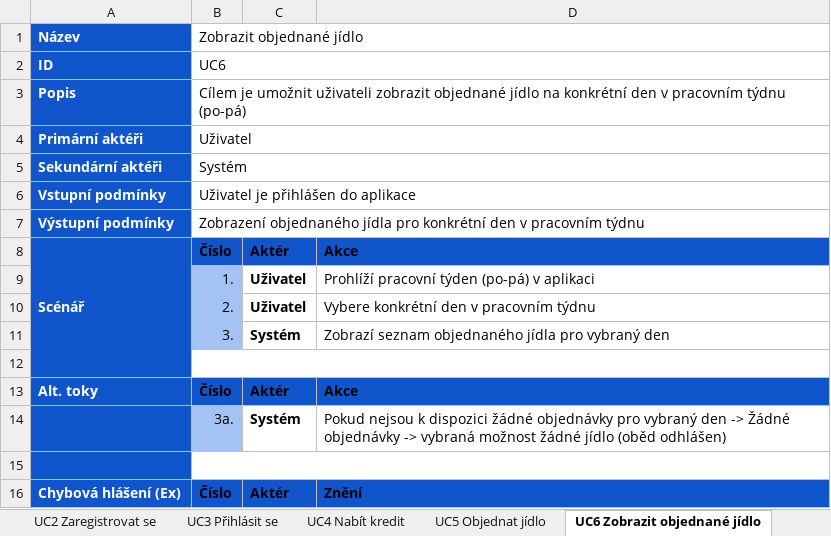
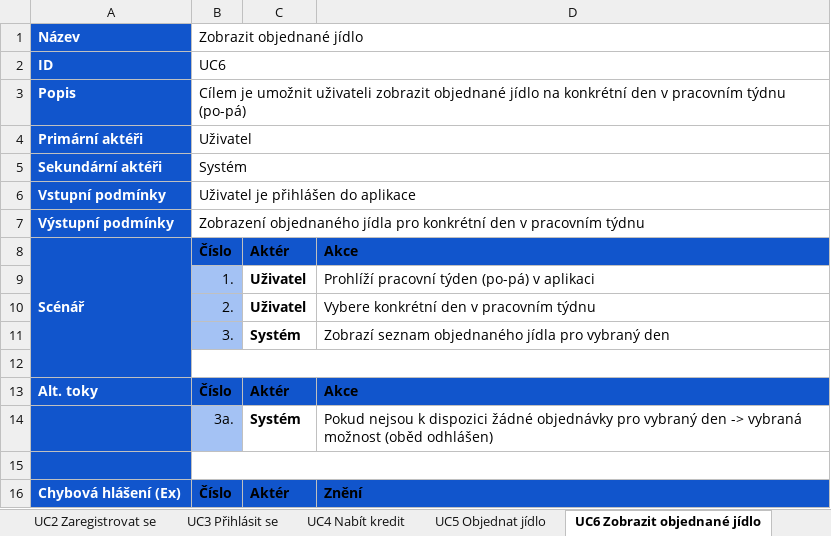
Before and after one commit to hornemir-cz/Jidelna, an Excel workbook: uc_specifikace/UCs.xlsx, sheet UC6 Zobrazit objednané jídlo, drawn as a sheet; values as stored, in another font and other column widths than the file's, no borders; the diff names each change by its address in the sheet, - before the commit and + after, or states it on an @@ line.

Commit message:
UCs text obrázky + readme.md vložení obrázků specifikace

```diff
--- a/uc_specifikace/UCs.xlsx (sheet UC6 Zobrazit objednané jídlo)
+++ b/uc_specifikace/UCs.xlsx (sheet UC6 Zobrazit objednané jídlo)
-D14: …den -> Žádné objednávky -> vybraná možnost žádné jídlo (oběd odhlášen)
+D14: …den -> vybraná možnost (oběd odhlášen)
```
Also changed, not shown: 12 other files.
